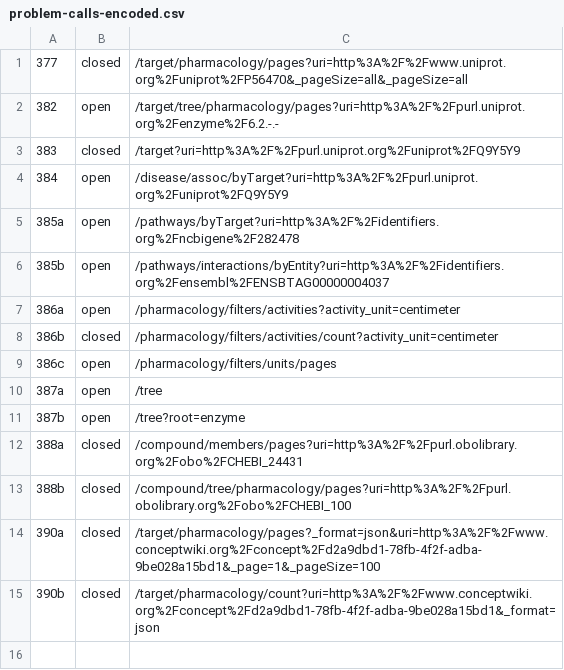
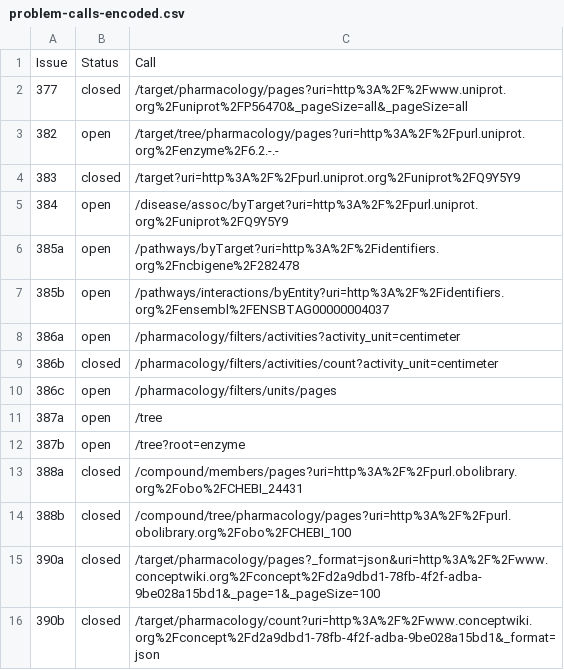
Before and after one commit to openphacts/GLOBAL, a CSV file: issues/problem-calls-encoded.csv, drawn as a sheet.

Commit message:
Add a header row (field names) to the "issues" csv file.

```diff
--- a/issues/problem-calls-encoded.csv
+++ b/issues/problem-calls-encoded.csv
@@ -1 +1,2 @@
+Issue,Status,Call
 377,closed,/target/pharmacology/pages?uri=http%3A%2F%2Fwww.uniprot.org%2Funiprot%2FP56470&_pageSize=all&_pageSize=all
```
Also changed, not shown: 1 other file.
